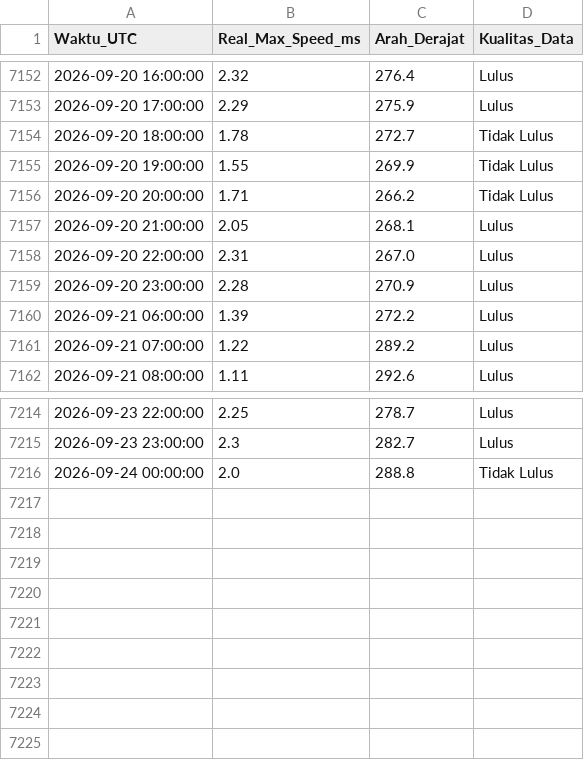
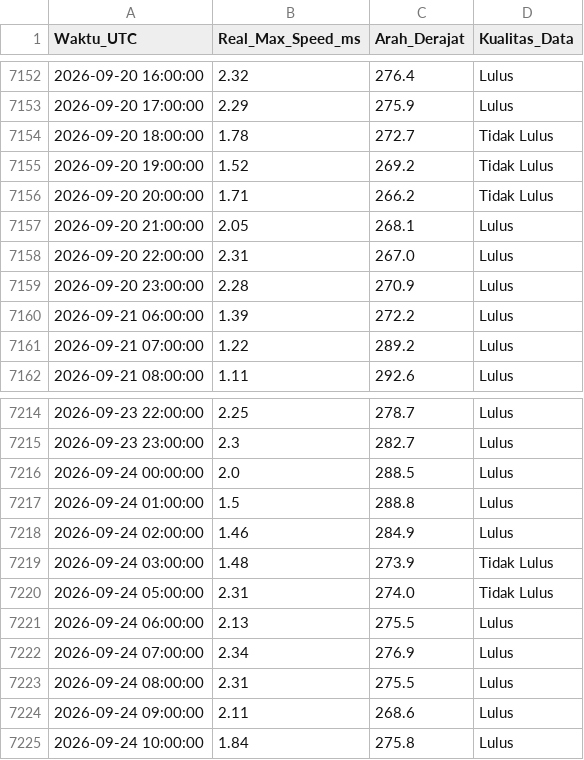
Before and after one commit to Umarhaidaralfaruq/MARLIN-Marine-Current-Intelligence-System, a CSV file: Hasil_Validasi/Validasi_Real_Max_12H.csv, drawn as a sheet; only a part is shown, gaps mark what is left out.

```diff
--- a/Hasil_Validasi/Validasi_Real_Max_12H.csv
+++ b/Hasil_Validasi/Validasi_Real_Max_12H.csv
@@ -7154,3 +7154,3 @@ Waktu_UTC,Real_Max_Speed_ms,Arah_Derajat,Kualitas_Data
 2026-09-20 18:00:00,1.78,272.7,Tidak Lulus
-2026-09-20 19:00:00,1.55,269.9,Tidak Lulus
+2026-09-20 19:00:00,1.52,269.2,Tidak Lulus
 2026-09-20 20:00:00,1.71,266.2,Tidak Lulus
@@ -7215,2 +7215,11 @@ Waktu_UTC,Real_Max_Speed_ms,Arah_Derajat,Kualitas_Data
 2026-09-23 23:00:00,2.3,282.7,Lulus
-2026-09-24 00:00:00,2.0,288.8,Tidak Lulus
+2026-09-24 00:00:00,2.0,288.5,Lulus
+2026-09-24 01:00:00,1.5,288.8,Lulus
+2026-09-24 02:00:00,1.46,284.9,Lulus
+2026-09-24 03:00:00,1.48,273.9,Tidak Lulus
+2026-09-24 05:00:00,2.31,274.0,Tidak Lulus
+2026-09-24 06:00:00,2.13,275.5,Lulus
+2026-09-24 07:00:00,2.34,276.9,Lulus
+2026-09-24 08:00:00,2.31,275.5,Lulus
+2026-09-24 09:00:00,2.11,268.6,Lulus
+2026-09-24 10:00:00,1.84,275.8,Lulus
```
Also changed, not shown: 1 other file.
